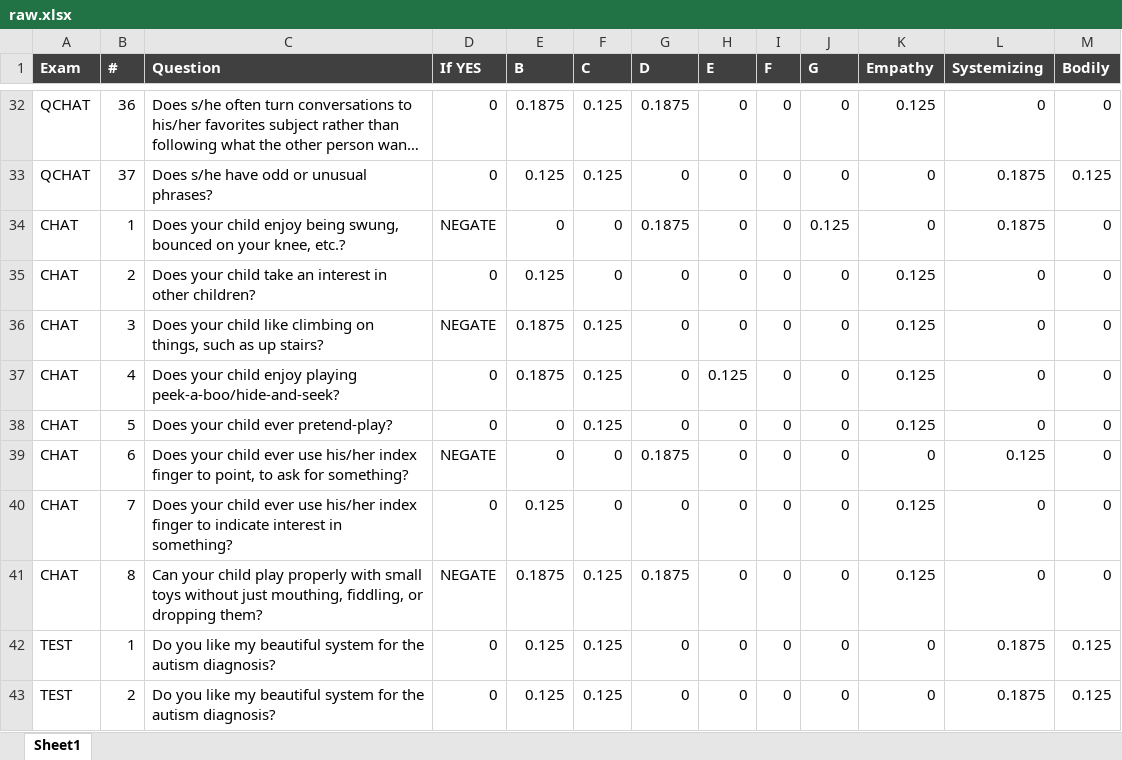
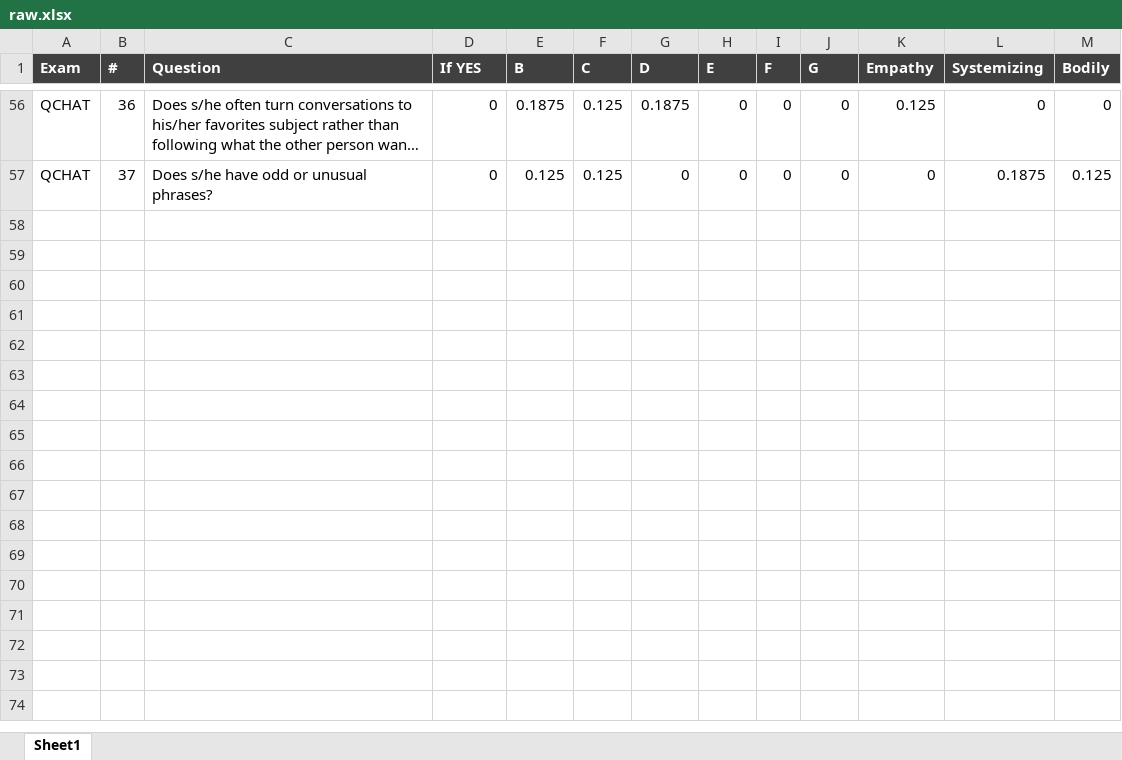
Before and after one commit to rramnauth2220/autism-KBS, an Excel workbook: raw.xlsx, sheet Sheet1, drawn as a sheet; only a part is shown, gaps mark what is left out; long unchanged cells end in …; values as stored, in another font and other column widths than the file's, no borders; removed rows and columns are numbered as before the commit, all else as after; the diff covers the shown part only; the diff names each change by its address in the sheet, - before the commit and + after, or states it on an @@ line.

```diff
--- a/raw.xlsx (sheet Sheet1)
+++ b/raw.xlsx (sheet Sheet1)
-row 34: CHAT | 1 | Does your child enjoy being swung, bounced on your knee, etc.? | NEGATE | 0 | 0 | 0.1875 | 0 | 0 | 0.125 | 0 | 0.1875 | 0
-row 35: CHAT | 2 | Does your child take an interest in other children? | 0 | 0.125 | 0 | 0 | 0 | 0 | 0 | 0.125 | 0 | 0
-row 36: CHAT | 3 | Does your child like climbing on things, such as up stairs? | NEGATE | 0.1875 | 0.125 | 0 | 0 | 0 | 0 | 0.125 | 0 | 0
-row 37: CHAT | 4 | Does your child enjoy playing peek-a-boo/hide-and-seek? | 0 | 0.1875 | 0.125 | 0 | 0.125 | 0 | 0 | 0.125 | 0 | 0
-row 38: CHAT | 5 | Does your child ever pretend-play? | 0 | 0 | 0.125 | 0 | 0 | 0 | 0 | 0.125 | 0 | 0
-row 39: CHAT | 6 | Does your child ever use his/her index finger to point, to ask for something? | NEGATE | 0 | 0 | 0.1875 | 0 | 0 | 0 | 0 | 0.125 | 0
-row 40: CHAT | 7 | Does your child ever use his/her index finger to indicate interest in something? | 0 | 0.125 | 0 | 0 | 0 | 0 | 0 | 0.125 | 0 | 0
-row 41: CHAT | 8 | Can your child play properly with small toys without just mouthing, fiddling, or dropping them? | NEGATE | 0.1875 | 0.125 | 0.1875 | 0 | 0 | 0 | 0.125 | 0 | 0
-row 42: TEST | 1 | Do you like my beautiful system for the autism diagnosis? | 0 | 0.125 | 0.125 | 0 | 0 | 0 | 0 | 0 | 0.1875 | 0.125
-row 43: TEST | 2 | Do you like my beautiful system for the autism diagnosis? | 0 | 0.125 | 0.125 | 0 | 0 | 0 | 0 | 0 | 0.1875 | 0.125
```
Also changed, not shown: 24 added rows elsewhere in this sheet, output.xlsx, 1 other file.
